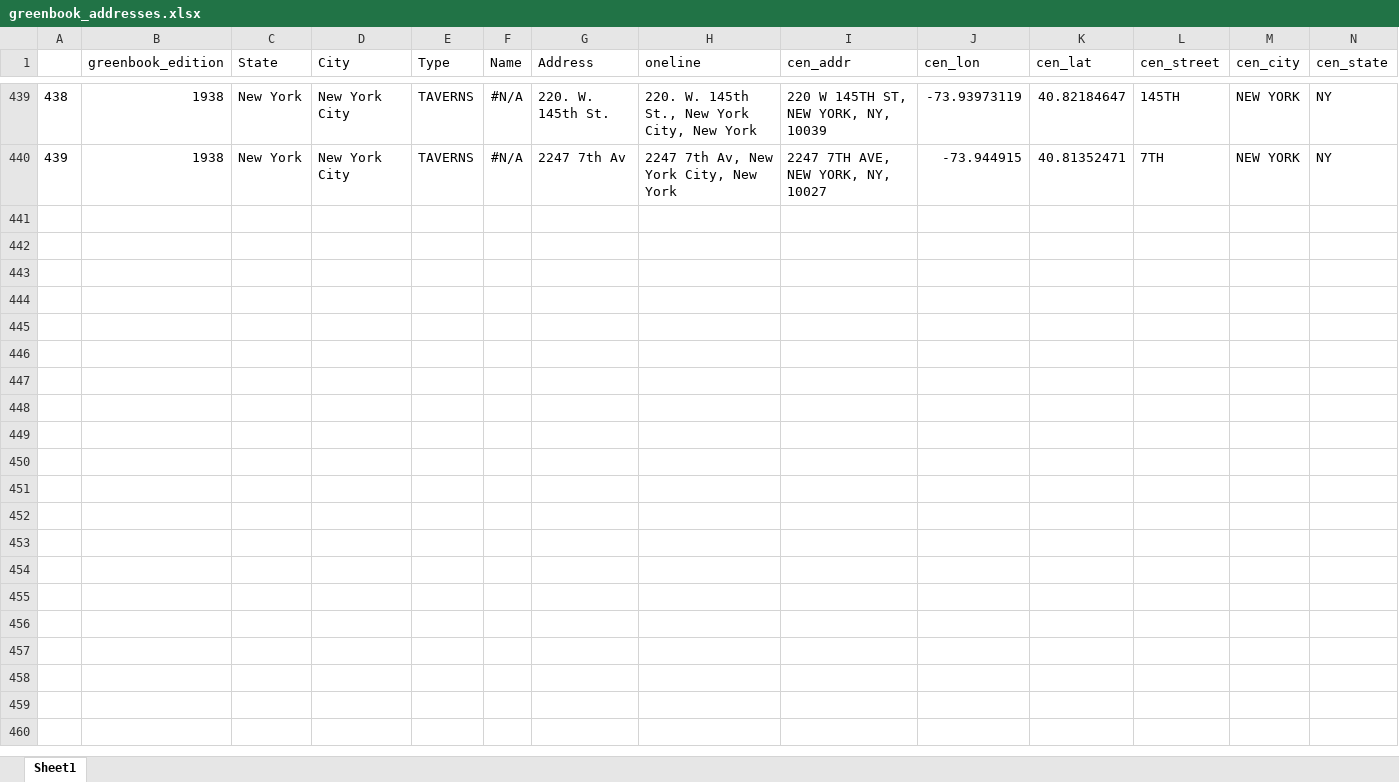
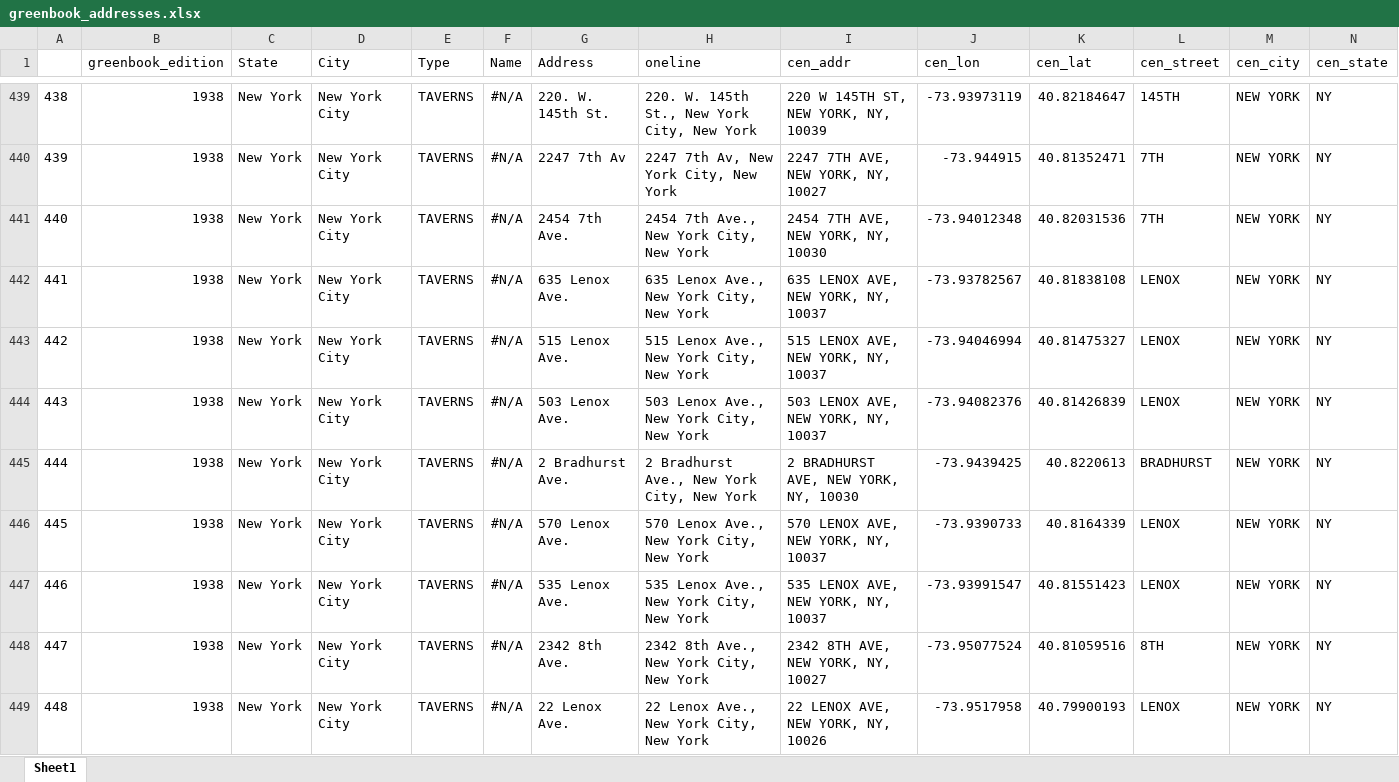
Before and after one commit to benda18/mapping_greenbook, an Excel workbook: data/greenbook_addresses.xlsx, sheet Sheet1, drawn as a sheet; only a part is shown, gaps mark what is left out; values as stored, in another font and other column widths than the file's, no borders; rows hold the shown columns only; the diff covers the shown part only; the diff names each change by its address in the sheet, - before the commit and + after, or states it on an @@ line.

Commit message:
data

```diff
--- a/data/greenbook_addresses.xlsx (sheet Sheet1)
+++ b/data/greenbook_addresses.xlsx (sheet Sheet1)
+row 441: 440 | 1938 | New York | New York City | TAVERNS | #N/A | 2454 7th Ave. | 2454 7th Ave., New York City, New York | 2454 7TH AVE, NEW YORK, NY, 10030 | -73.94012348 | 40.82031536 | 7TH | NEW YORK | NY
+row 442: 441 | 1938 | New York | New York City | TAVERNS | #N/A | 635 Lenox Ave. | 635 Lenox Ave., New York City, New York | 635 LENOX AVE, NEW YORK, NY, 10037 | -73.93782567 | 40.81838108 | LENOX | NEW YORK | NY
+row 443: 442 | 1938 | New York | New York City | TAVERNS | #N/A | 515 Lenox Ave. | 515 Lenox Ave., New York City, New York | 515 LENOX AVE, NEW YORK, NY, 10037 | -73.94046994 | 40.81475327 | LENOX | NEW YORK | NY
+row 444: 443 | 1938 | New York | New York City | TAVERNS | #N/A | 503 Lenox Ave. | 503 Lenox Ave., New York City, New York | 503 LENOX AVE, NEW YORK, NY, 10037 | -73.94082376 | 40.81426839 | LENOX | NEW YORK | NY
+row 445: 444 | 1938 | New York | New York City | TAVERNS | #N/A | 2 Bradhurst Ave. | 2 Bradhurst Ave., New York City, New York | 2 BRADHURST AVE, NEW YORK, NY, 10030 | -73.9439425 | 40.8220613 | BRADHURST | NEW YORK | NY
+row 446: 445 | 1938 | New York | New York City | TAVERNS | #N/A | 570 Lenox Ave. | 570 Lenox Ave., New York City, New York | 570 LENOX AVE, NEW YORK, NY, 10037 | -73.9390733 | 40.8164339 | LENOX | NEW YORK | NY
+row 447: 446 | 1938 | New York | New York City | TAVERNS | #N/A | 535 Lenox Ave. | 535 Lenox Ave., New York City, New York | 535 LENOX AVE, NEW YORK, NY, 10037 | -73.93991547 | 40.81551423 | LENOX | NEW YORK | NY
+row 448: 447 | 1938 | New York | New York City | TAVERNS | #N/A | 2342 8th Ave. | 2342 8th Ave., New York City, New York | 2342 8TH AVE, NEW YORK, NY, 10027 | -73.95077524 | 40.81059516 | 8TH | NEW YORK | NY
+row 449: 448 | 1938 | New York | New York City | TAVERNS | #N/A | 22 Lenox Ave. | 22 Lenox Ave., New York City, New York | 22 LENOX AVE, NEW YORK, NY, 10026 | -73.9517958 | 40.79900193 | LENOX | NEW YORK | NY
```
Also changed, not shown: 79 added rows and 6 edited cells elsewhere in this sheet, shiny_remaining_greenbook_addresses/greenbook_addresses.xlsx, 1 other file.
